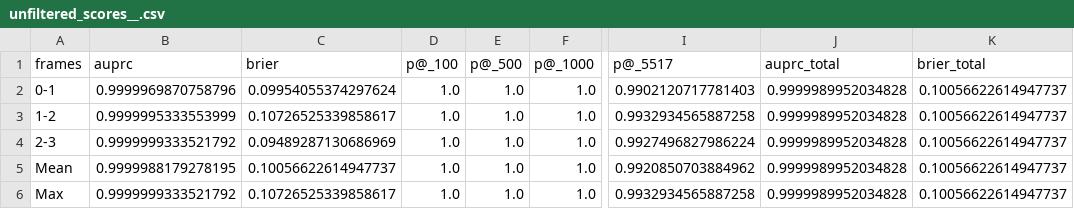
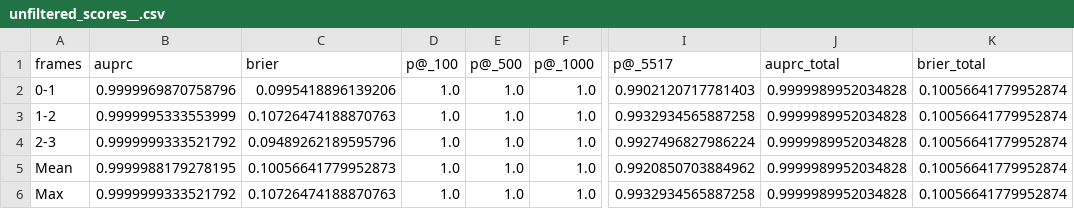
Before and after one commit to richdanis/DrTrack, a CSV file: evaluation/05_results/medium_mvt_6000/unfiltered_scores__.csv, drawn as a sheet; only a part is shown, gaps mark what is left out; the diff names each change by its address in the sheet, - before the commit and + after, or states it on an @@ line.

```diff
--- a/evaluation/05_results/medium_mvt_6000/unfiltered_scores__.csv
+++ b/evaluation/05_results/medium_mvt_6000/unfiltered_scores__.csv
-C2 (brier): 0.09954055374297624
+C2 (brier): 0.0995418896139206
-K2:K6 (brier_total): 0.10056622614947737
+K2:K6 (brier_total): 0.10056641779952874
-C3 (brier): 0.10726525339858617
+C3 (brier): 0.10726474188870763
-C4 (brier): 0.09489287130686969
+C4 (brier): 0.09489262189595796
-C5 (brier): 0.10056622614947737
+C5 (brier): 0.10056641779952873
-C6 (brier): 0.10726525339858617
+C6 (brier): 0.10726474188870763
```
Also changed, not shown: evaluation/05_results/medium_mvt_6000/dropped_scores__basic.csv, evaluation/05_results/medium_mvt_6000/filtered_scores__basic.csv, 7 other files.
